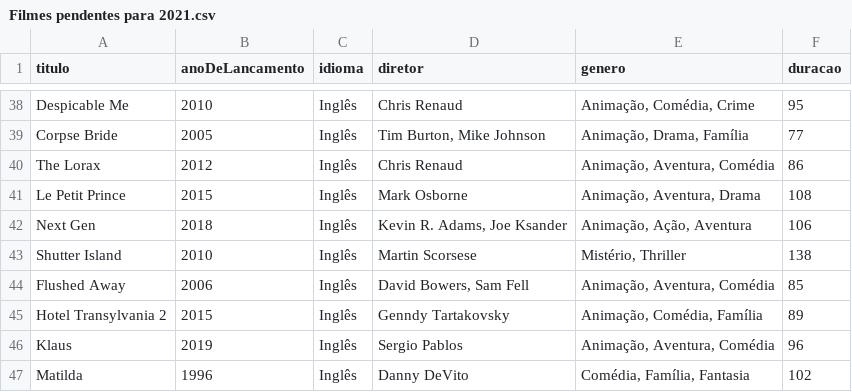
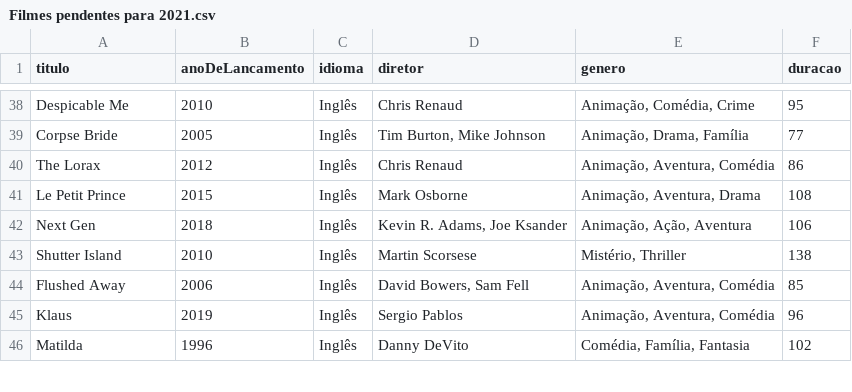
Before and after one commit to luismiguwl/api-filmes-spring-boot, a CSV file: filmes-2021/Filmes pendentes para 2021.csv, drawn as a sheet; only a part is shown, gaps mark what is left out; the diff names each change by its address in the sheet, - before the commit and + after, or states it on an @@ line.

```diff
--- a/filmes-2021/Filmes pendentes para 2021.csv
+++ b/filmes-2021/Filmes pendentes para 2021.csv
-row 45: Hotel Transylvania 2 | 2015 | Inglês | Genndy Tartakovsky | Animação, Comédia, Família | 89
```
Also changed, not shown: filmes-2021/Filmes assistidos em 2021.csv.
